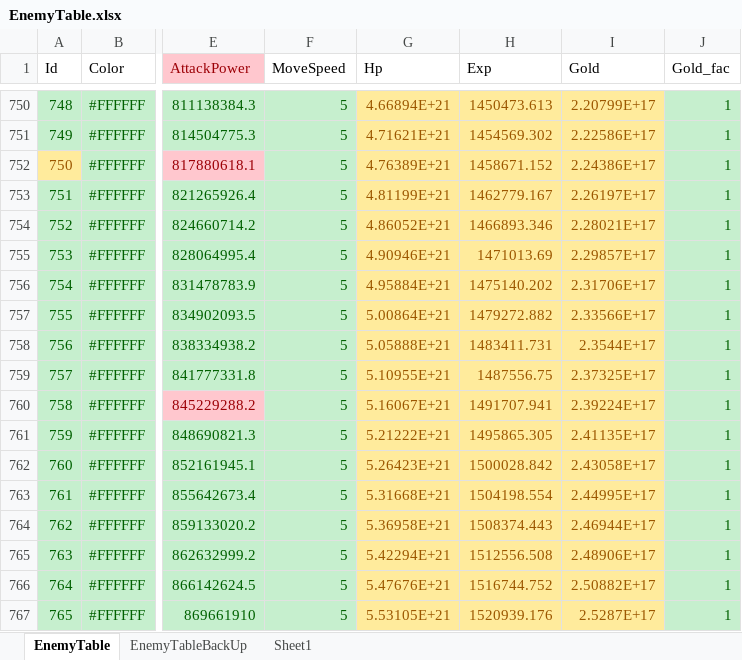
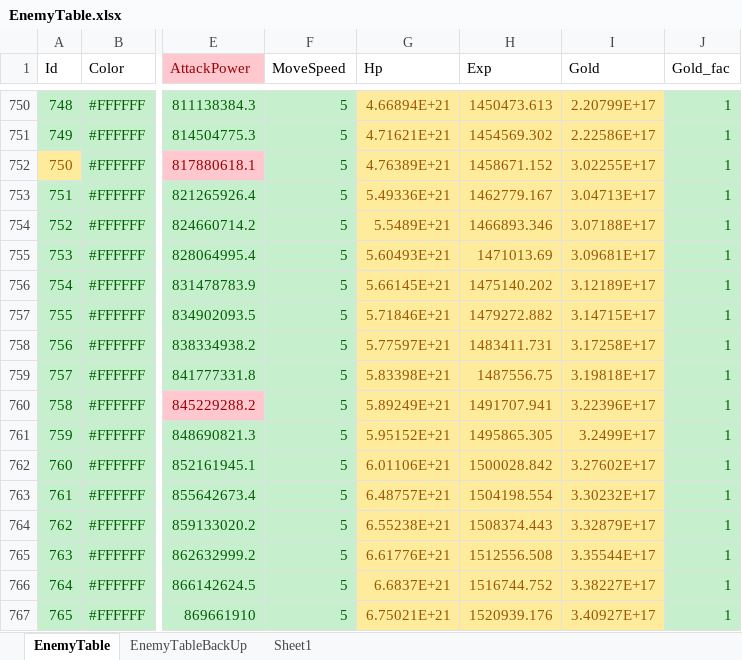
Before and after one commit to luckyzwei/Yosaki, an Excel workbook: Assets/06.Table/EnemyTable.xlsx, sheet EnemyTable, drawn as a sheet; only a part is shown, gaps mark what is left out; values as stored, in another font and other column widths than the file's, no borders; the diff covers the shown part only; the diff names each change by its address in the sheet, - before the commit and + after, or states it on an @@ line.

```diff
--- a/Assets/06.Table/EnemyTable.xlsx (sheet EnemyTable)
+++ b/Assets/06.Table/EnemyTable.xlsx (sheet EnemyTable)
-I752 (Gold): 2.24386E+17
+I752 (Gold): 3.02255E+17
-G753 (Hp): 4.81199E+21
+G753 (Hp): 5.49336E+21
-I753 (Gold): 2.26197E+17
+I753 (Gold): 3.04713E+17
-G754 (Hp): 4.86052E+21
+G754 (Hp): 5.5489E+21
-I754 (Gold): 2.28021E+17
+I754 (Gold): 3.07188E+17
-G755 (Hp): 4.90946E+21
+G755 (Hp): 5.60493E+21
-I755 (Gold): 2.29857E+17
+I755 (Gold): 3.09681E+17
-G756 (Hp): 4.95884E+21
+G756 (Hp): 5.66145E+21
-I756 (Gold): 2.31706E+17
+I756 (Gold): 3.12189E+17
-G757 (Hp): 5.00864E+21
+G757 (Hp): 5.71846E+21
-I757 (Gold): 2.33566E+17
+I757 (Gold): 3.14715E+17
-G758 (Hp): 5.05888E+21
+G758 (Hp): 5.77597E+21
-I758 (Gold): 2.3544E+17
+I758 (Gold): 3.17258E+17
-G759 (Hp): 5.10955E+21
+G759 (Hp): 5.83398E+21
-I759 (Gold): 2.37325E+17
+I759 (Gold): 3.19818E+17
-G760 (Hp): 5.16067E+21
+G760 (Hp): 5.89249E+21
-I760 (Gold): 2.39224E+17
+I760 (Gold): 3.22396E+17
-G761 (Hp): 5.21222E+21
+G761 (Hp): 5.95152E+21
-I761 (Gold): 2.41135E+17
+I761 (Gold): 3.2499E+17
-G762 (Hp): 5.26423E+21
+G762 (Hp): 6.01106E+21
-I762 (Gold): 2.43058E+17
+I762 (Gold): 3.27602E+17
-G763 (Hp): 5.31668E+21
+G763 (Hp): 6.48757E+21
-I763 (Gold): 2.44995E+17
+I763 (Gold): 3.30232E+17
-G764 (Hp): 5.36958E+21
+G764 (Hp): 6.55238E+21
-I764 (Gold): 2.46944E+17
+I764 (Gold): 3.32879E+17
-G765 (Hp): 5.42294E+21
+G765 (Hp): 6.61776E+21
-I765 (Gold): 2.48906E+17
+I765 (Gold): 3.35544E+17
-G766 (Hp): 5.47676E+21
+G766 (Hp): 6.6837E+21
-I766 (Gold): 2.50882E+17
+I766 (Gold): 3.38227E+17
-G767 (Hp): 5.53105E+21
+G767 (Hp): 6.75021E+21
-I767 (Gold): 2.5287E+17
+I767 (Gold): 3.40927E+17
```
Also changed, not shown: 170 edited cells elsewhere in this sheet, Assets/06.Table/MonthlyPass.xlsx, Assets/06.Table/RelicTable.xlsx, 31 other files.
